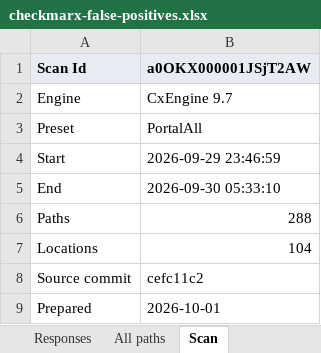
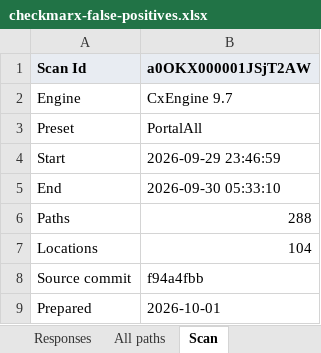
Before and after one commit to cloudalgo/pledgivo-docs, an Excel workbook: assets/security-review/checkmarx-false-positives.xlsx, sheet Scan, drawn as a sheet; values as stored, in another font and other column widths than the file's, no borders; the diff names each change by its address in the sheet, - before the commit and + after, or states it on an @@ line.

```diff
--- a/assets/security-review/checkmarx-false-positives.xlsx (sheet Scan)
+++ b/assets/security-review/checkmarx-false-positives.xlsx (sheet Scan)
-B8 (a0OKX000001JSjT2AW): cefc11c2
+B8 (a0OKX000001JSjT2AW): f94a4fbb
```
Also changed, not shown: sheet Responses, sheet All paths, 7 other files.
